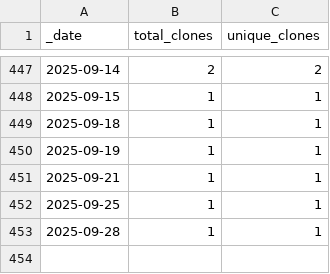
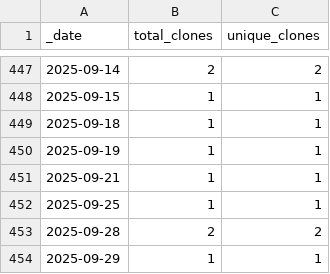
Before and after one commit to opentecr/opentecr, a CSV file: traffic/clones.csv, drawn as a sheet; only a part is shown, gaps mark what is left out.

Commit message:
GitHub traffic

```diff
--- a/traffic/clones.csv
+++ b/traffic/clones.csv
@@ -452,2 +452,3 @@ _date,total_clones,unique_clones
 2025-09-25,1,1
-2025-09-28,1,1
+2025-09-28,2,2
+2025-09-29,1,1
```
Also changed, not shown: 1 other file.
